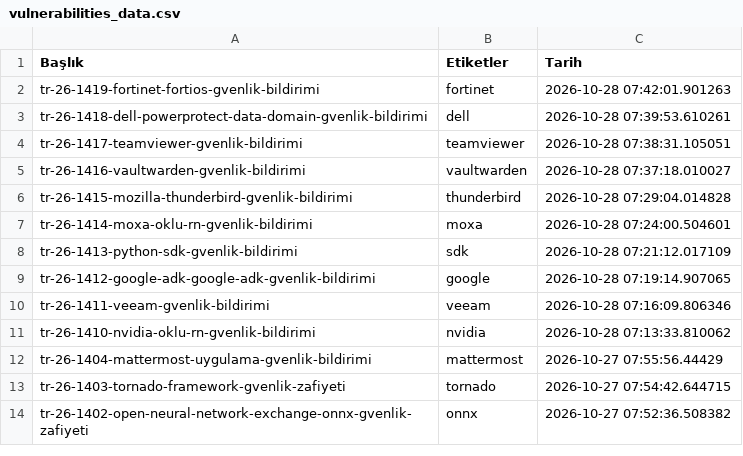
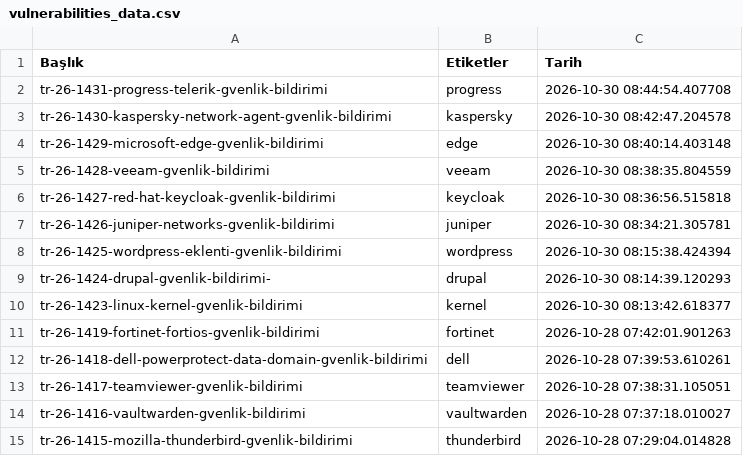
Before and after one commit to emregulerr/usom-zafiyet-panosu, a CSV file: output/vulnerabilities_data.csv, drawn as a sheet; only a part is shown; the shorter side is filled out with more unchanged rows.

```diff
--- a/output/vulnerabilities_data.csv
+++ b/output/vulnerabilities_data.csv
@@ -1,2 +1,11 @@
 Başlık,Etiketler,Tarih
+tr-26-1431-progress-telerik-gvenlik-bildirimi,progress,2026-10-30 08:44:54.407708
+tr-26-1430-kaspersky-network-agent-gvenlik-bildirimi,kaspersky,2026-10-30 08:42:47.204578
+tr-26-1429-microsoft-edge-gvenlik-bildirimi,edge,2026-10-30 08:40:14.403148
+tr-26-1428-veeam-gvenlik-bildirimi,veeam,2026-10-30 08:38:35.804559
+tr-26-1427-red-hat-keycloak-gvenlik-bildirimi,keycloak,2026-10-30 08:36:56.515818
+tr-26-1426-juniper-networks-gvenlik-bildirimi,juniper,2026-10-30 08:34:21.305781
+tr-26-1425-wordpress-eklenti-gvenlik-bildirimi,wordpress,2026-10-30 08:15:38.424394
+tr-26-1424-drupal-gvenlik-bildirimi-,drupal,2026-10-30 08:14:39.120293
+tr-26-1423-linux-kernel-gvenlik-bildirimi,kernel,2026-10-30 08:13:42.618377
 tr-26-1419-fortinet-fortios-gvenlik-bildirimi,fortinet,2026-10-28 07:42:01.901263
```
Also changed, not shown: 3 other files.
